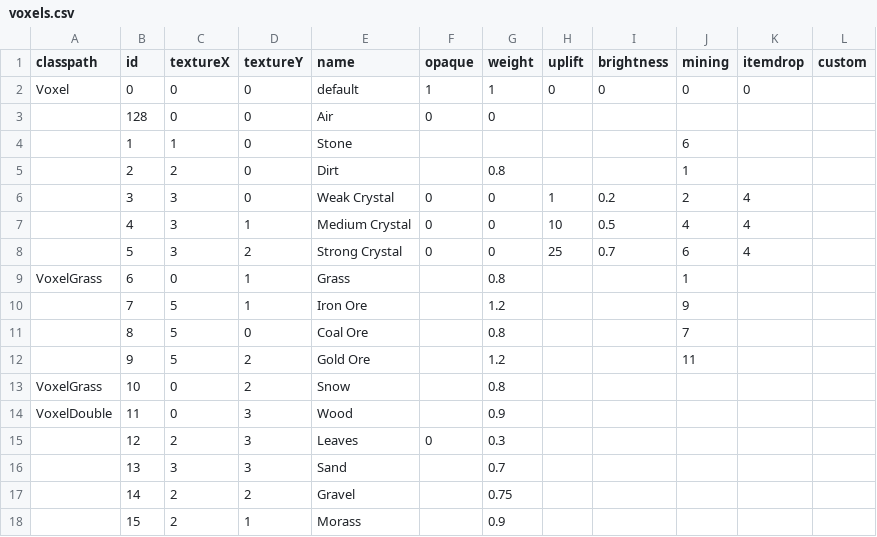
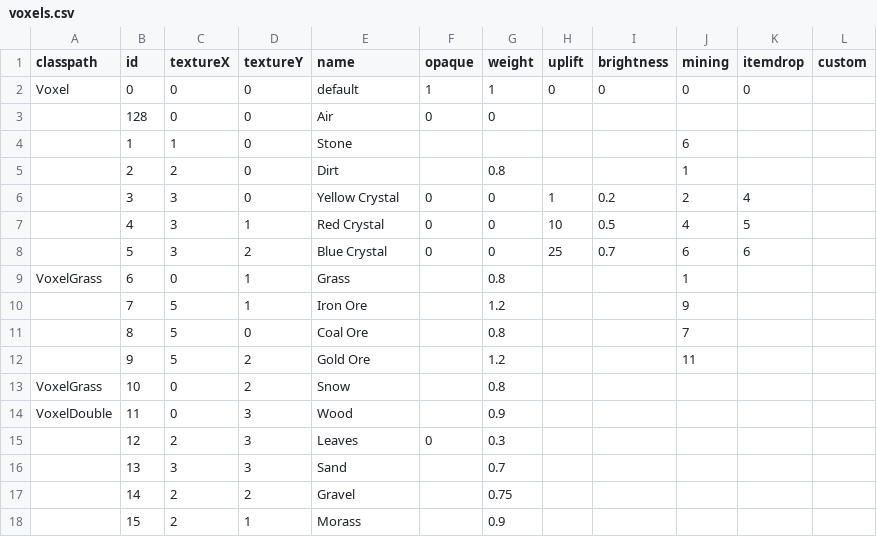
Before and after one commit to Dakror/Vloxlands, a CSV file: core/assets/data/voxels.csv, drawn as a sheet.

```diff
--- a/core/assets/data/voxels.csv
+++ b/core/assets/data/voxels.csv
@@ -5,5 +5,5 @@ Voxel;0;0;0;default;1;1;0;0;0;0;
 ;2;2;0;Dirt;;0.8;;;1;;
-;3;3;0;Weak Crystal;0;0;1;0.2;2;4;
-;4;3;1;Medium Crystal;0;0;10;0.5;4;4;
-;5;3;2;Strong Crystal;0;0;25;0.7;6;4;
+;3;3;0;Yellow Crystal;0;0;1;0.2;2;4;
+;4;3;1;Red Crystal;0;0;10;0.5;4;5;
+;5;3;2;Blue Crystal;0;0;25;0.7;6;6;
 VoxelGrass;6;0;1;Grass;;0.8;;;1;;
```
Also changed, not shown: core/assets/data/items.csv, 7 other files.
